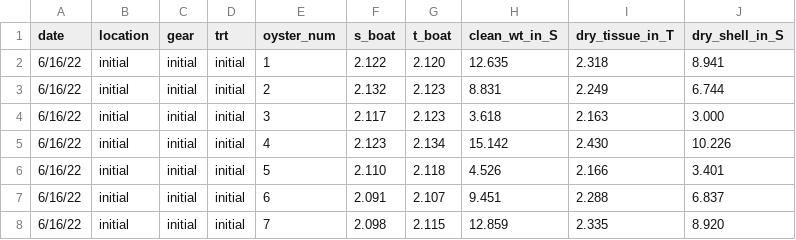
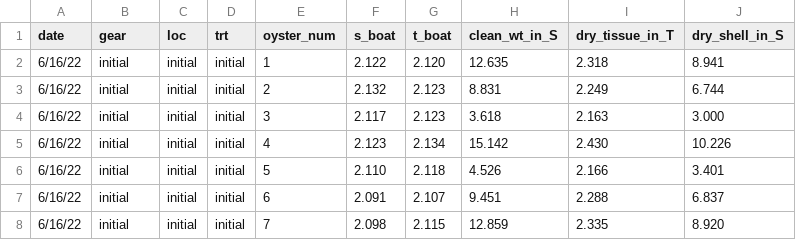
Before and after one commit to rmk118/testingSetup, a CSV file: data/bremen_condition_index.csv, drawn as a sheet; only a part is shown.

```diff
--- a/data/bremen_condition_index.csv
+++ b/data/bremen_condition_index.csv
@@ -1,2 +1,2 @@
-date,location,gear,trt,oyster_num,s_boat,t_boat,clean_wt_in_S,dry_tissue_in_T,dry_shell_in_S
+date,gear,loc,trt,oyster_num,s_boat,t_boat,clean_wt_in_S,dry_tissue_in_T,dry_shell_in_S
 6/16/22,initial,initial,initial,1,2.122,2.120,12.635,2.318,8.941
```
Also changed, not shown: 7 other files.
